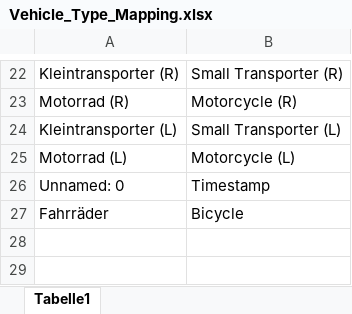
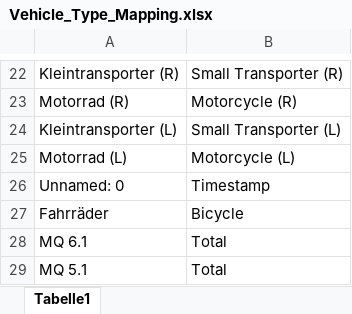
Before and after one commit to ueaul/Towards-Sustainable-Cities-through-Simulation, an Excel workbook: 03_Mapping/Vehicle_Type_Mapping.xlsx, sheet Tabelle1, drawn as a sheet; only a part is shown, gaps mark what is left out; values as stored, in another font and other column widths than the file's, no borders; the diff names each change by its address in the sheet, - before the commit and + after, or states it on an @@ line.

Commit message:
Expanded Preprocess for Induction Loop data

```diff
--- a/03_Mapping/Vehicle_Type_Mapping.xlsx (sheet Tabelle1)
+++ b/03_Mapping/Vehicle_Type_Mapping.xlsx (sheet Tabelle1)
+row 28: MQ 6.1 | Total
+row 29: MQ 5.1 | Total
```
Also changed, not shown: 02_Output/Manual_Count_Timeframe-Complete_Hours/004_cam_data.xlsx, 02_Output/Manual_Count_Timeframe-Complete_Hours/004_man_data.xlsx, 15 other files.
